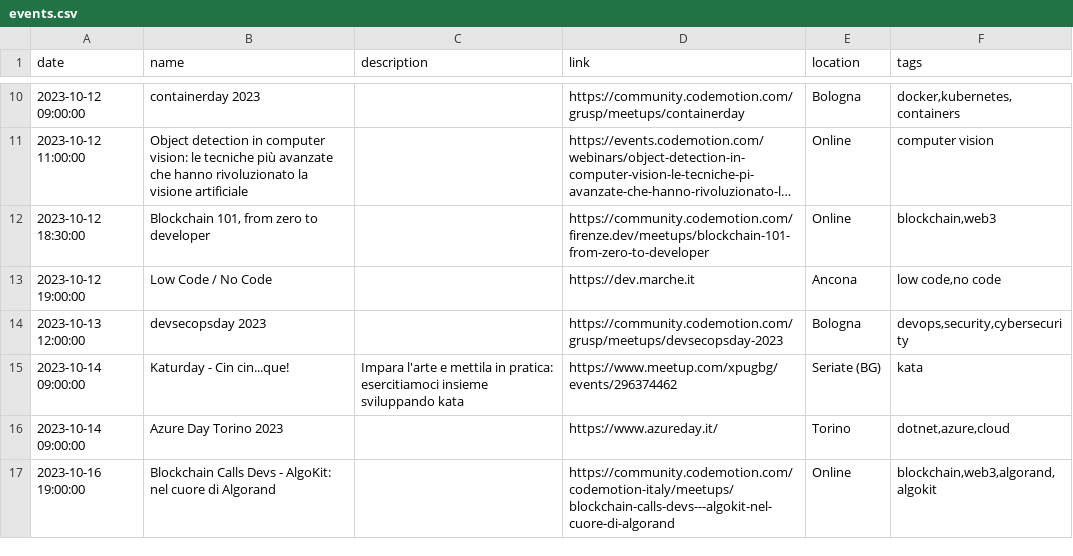
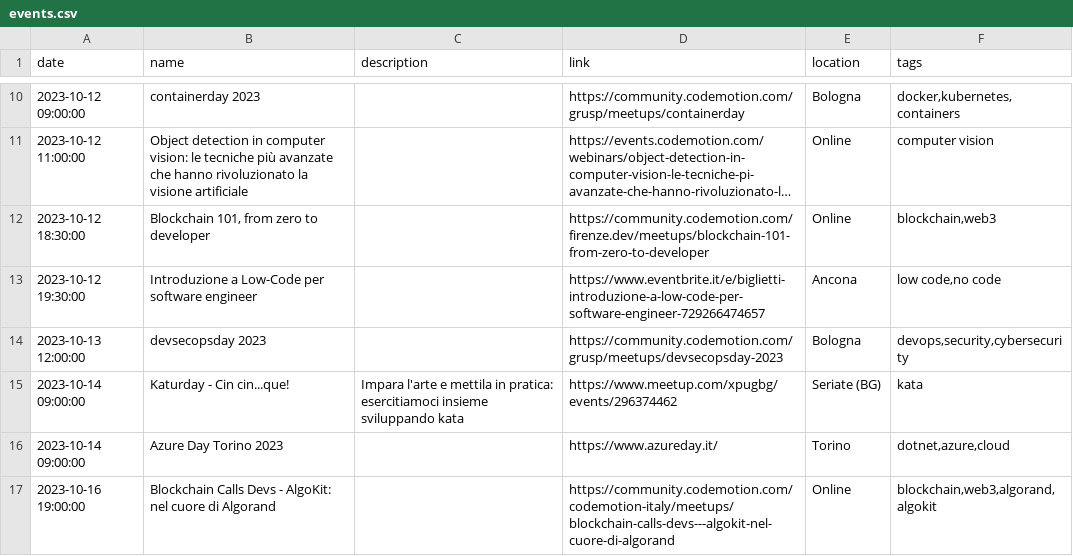
Before and after one commit to Defkon1/it-events, a CSV file: events/events.csv, drawn as a sheet; only a part is shown, gaps mark what is left out; long unchanged cells end in ….

Commit message:
Fixed DevMarche event

```diff
--- a/events/events.csv
+++ b/events/events.csv
@@ -12,3 +12,3 @@ date,name,description,link,location,tags
 2023-10-12 18:30:00,"Blockchain 101, from zero to developer",,https://community.codemotion.com/firenze.dev/meetups/blockchain-101-from-zero-to-developer,Online,"blockchain,web3"
-2023-10-12 19:00:00,"Low Code / No Code",,https://dev.marche.it,Ancona,"low code,no code"
+2023-10-12 19:30:00,"Introduzione a Low-Code per software engineer",,https://www.eventbrite.it/e/biglietti-introduzione-a-low-code-per-software-engineer-729266474657,Ancona,"low code,no code"
 2023-10-13 12:00:00,"devsecopsday 2023",,https://community.codemotion.com/grusp/meetups/devsecopsday-2023,Bologna,"devops,security,cybersecurity"
```
